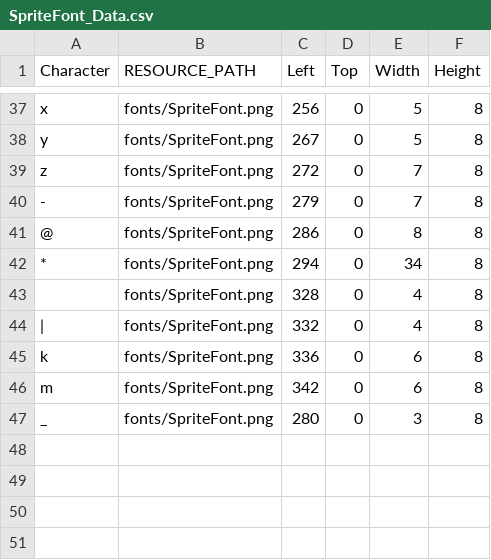
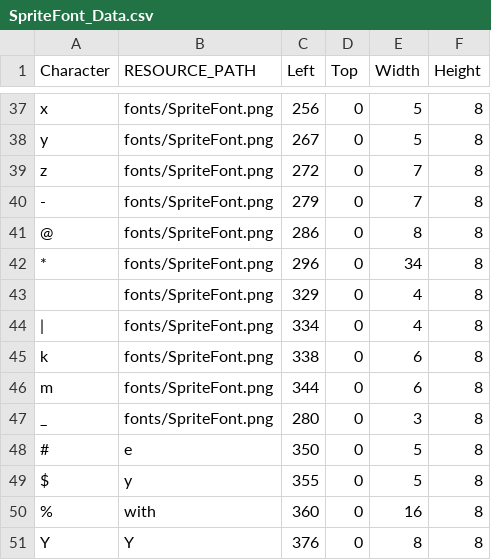
Before and after one commit to lee-jun-young1/penguin, a CSV file: Penguin-bin/fonts/SpriteFont_Data.csv, drawn as a sheet; only a part is shown, gaps mark what is left out.

```diff
--- a/Penguin-bin/fonts/SpriteFont_Data.csv
+++ b/Penguin-bin/fonts/SpriteFont_Data.csv
@@ -41,7 +41,11 @@ z,fonts/SpriteFont.png,272,0,7,8
 @,fonts/SpriteFont.png,286,0,8,8
-*,fonts/SpriteFont.png,294,0,34,8
- ,fonts/SpriteFont.png,328,0,4,8
-|,fonts/SpriteFont.png,332,0,4,8
-k,fonts/SpriteFont.png,336,0,6,8
-m,fonts/SpriteFont.png,342,0,6,8
+*,fonts/SpriteFont.png,296,0,34,8
+ ,fonts/SpriteFont.png,329,0,4,8
+|,fonts/SpriteFont.png,334,0,4,8
+k,fonts/SpriteFont.png,338,0,6,8
+m,fonts/SpriteFont.png,344,0,6,8
 _,fonts/SpriteFont.png,280,0,3,8
+#,e,350,0,5,8
+$,y,355,0,5,8
+%,with,360,0,16,8
+Y,Y,376,0,8,8
```
Also changed, not shown: 11 other files.
